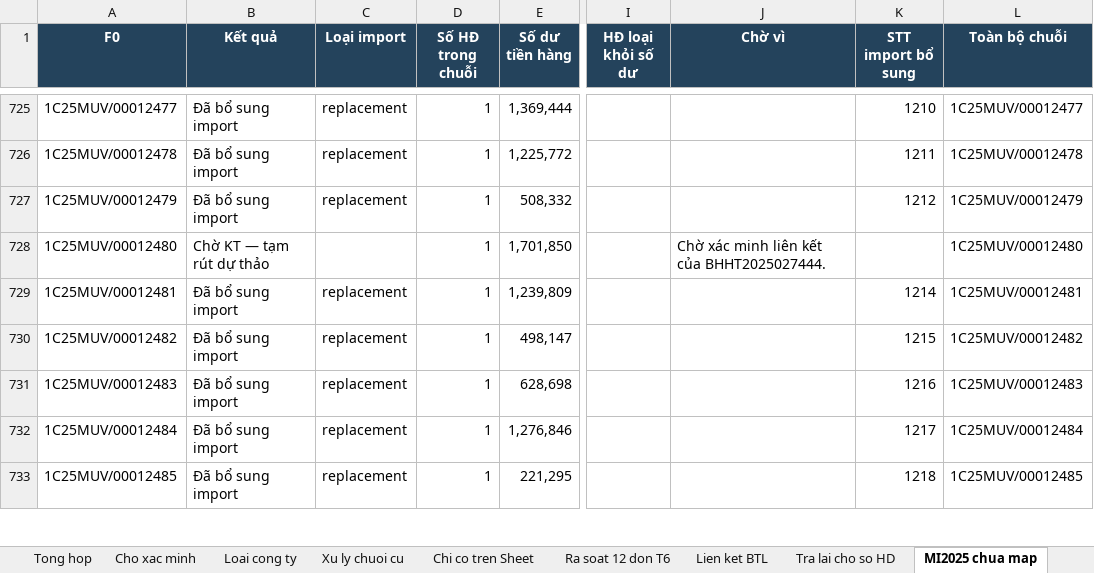
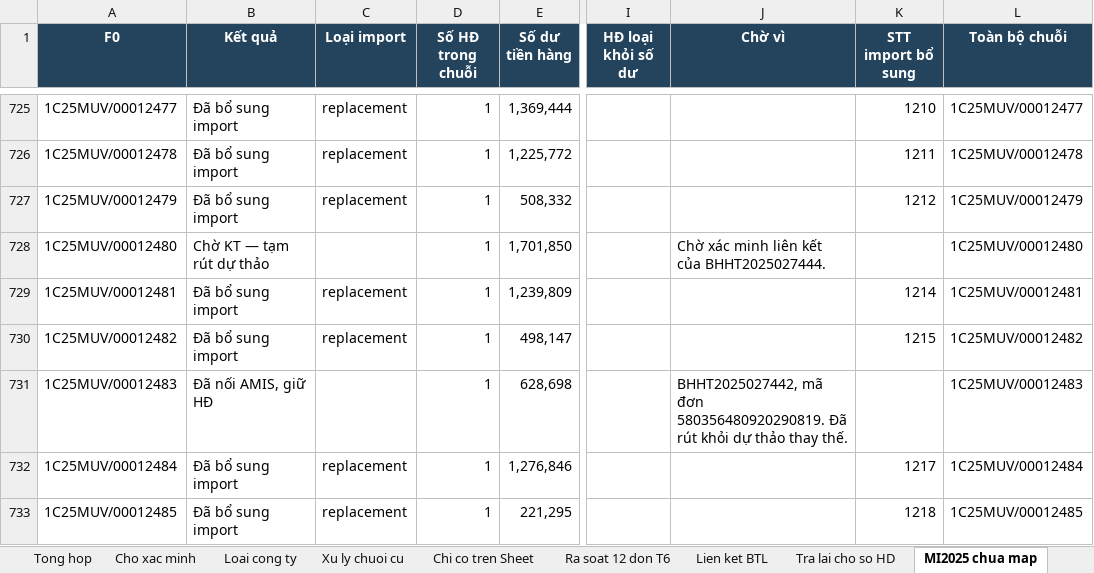
Before and after one commit to vansang2409/UVG, an Excel workbook: outputs/import-2025-20261109/deliverables/BAO_CAO_IMPORT_2025.xlsx, sheet MI2025 chua map, drawn as a sheet; only a part is shown, gaps mark what is left out; values as stored, in another font and other column widths than the file's, no borders; table styles not drawn; the diff covers the shown part only; the diff names each change by its address in the sheet, - before the commit and + after, or states it on an @@ line.

Commit message:
Verify and deliver 2025 invoice import drafts

```diff
--- a/outputs/import-2025-20261109/deliverables/BAO_CAO_IMPORT_2025.xlsx (sheet MI2025 chua map)
+++ b/outputs/import-2025-20261109/deliverables/BAO_CAO_IMPORT_2025.xlsx (sheet MI2025 chua map)
-B731 (Kết quả): Đã bổ sung import
+B731 (Kết quả): Đã nối AMIS, giữ HĐ
-C731 (Loại import): replacement
+C731 (Loại import): (empty)
-J731 (Chờ vì): (empty)
+J731 (Chờ vì): BHHT2025027442, mã đơn 580356480920290819. Đã rút khỏi dự thảo thay thế.
-K731 (STT import bổ sung): 1216
+K731 (STT import bổ sung): (empty)
```
Also changed, not shown: 28 edited cells elsewhere in this sheet, sheet Cho xac minh, sheet Xu ly chuoi cu, sheet Tong hop, sheet Quy cach DC2024, sheet Lien ket BTL, sheet Tra lai cho so HD, outputs/import-2025-20261109/deliverables/IMPORT_DIEU_CHINH_BTL_2025_CHO_SO_HD.xlsx, outputs/import-2025-20261109/deliverables/IMPORT_DIEU_CHINH_VE_0_2025.xlsx, 46 other files.
